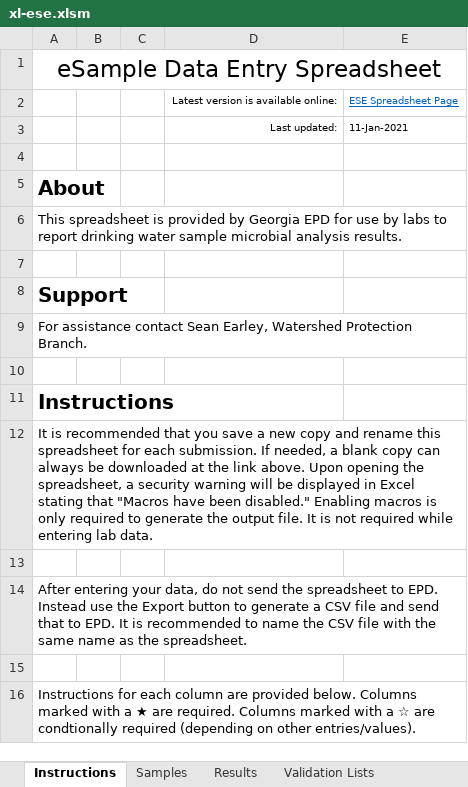
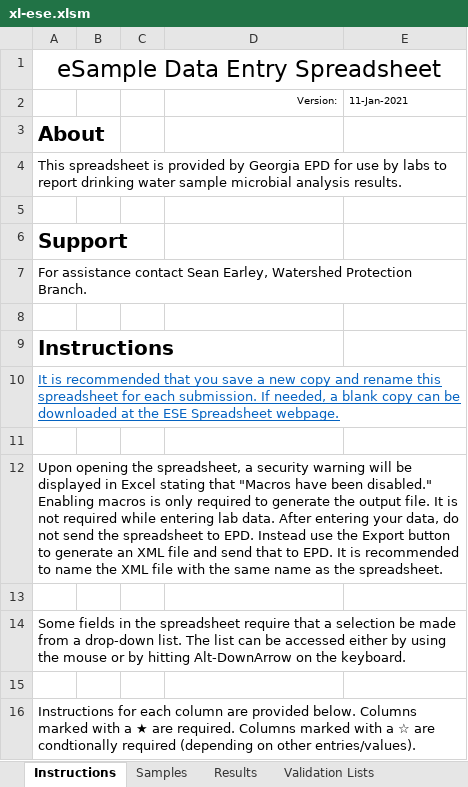
Before and after one commit to gaepdit/e-Sample-Entry-CSV, an Excel workbook: xl-ese.xlsm, sheet Instructions, drawn as a sheet; only a part is shown; values as stored, in another font and other column widths than the file's, no borders; removed rows and columns are numbered as before the commit, all else as after; the diff names each change by its address in the sheet, - before the commit and + after, or states it on an @@ line.

Commit message:
Continue XML export work
- Add test module
- Finish Samples export

```diff
--- a/xl-ese.xlsm (sheet Instructions)
+++ b/xl-ese.xlsm (sheet Instructions)
-row 2:  |  |  | Latest version is available online: | ESE Spreadsheet Page
-D2: Last updated:
+D2: Version:
-row 4: (empty)
-A10: …copy can always be downloaded at the link above. Upon opening the spreadsheet, a security warning will be displayed in Excel stating that "Macros have been disabled." Enabling macros is only required to generate the output file. It is not required while entering lab data.
+A10: …copy can be downloaded at the ESE Spreadsheet webpage.
@@ A10 underline: off → on, text colour: black → #0563C1 @@
-A12: After entering your data, do not send the spreadsheet to EPD. Instead use the Export button to generate a CSV file and send that to EPD. It is recommended to name the CSV file with…
+A12: Upon opening the spreadsheet, a security warning will be displayed in Excel stating that "Macros have been disabled." Enabling macros is only required to generate the output file. It is not required while entering lab data. After entering your data, do not send the spreadsheet to EPD. Instead use the Export button to generate an XML file and send that to EPD. It is recommended to name the XML file with…
+row 13: (empty)
+row 14: Some fields in the spreadsheet require that a selection be made from a drop-down list. The list can be accessed either by using the mouse or by hitting Alt-DownArrow on the keyboard.
```
Also changed, not shown: sheet Validation Lists, sheet Samples, sheet Results, 6 other files.
